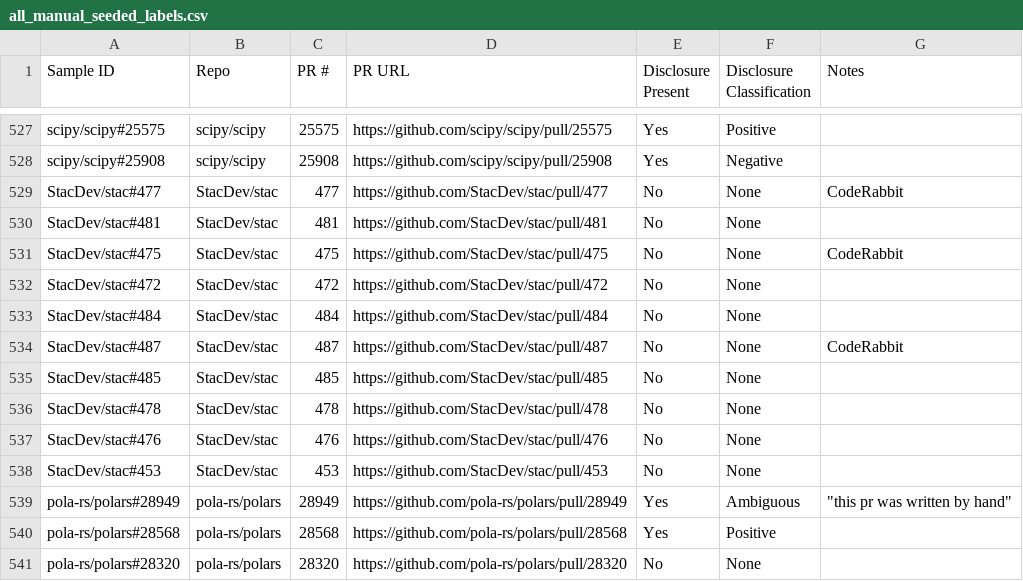
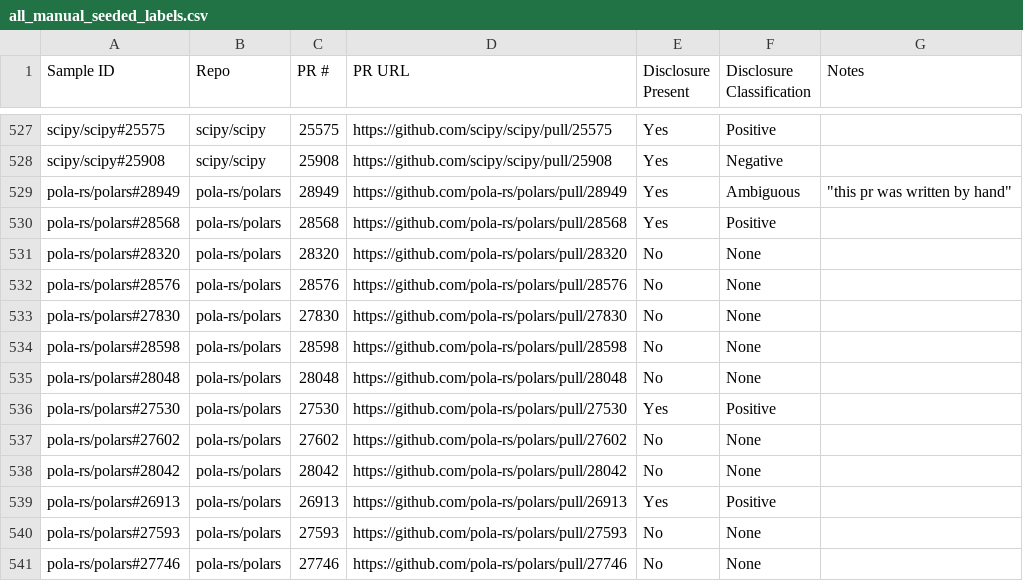
Before and after one commit to Minseo421/AI_Analyzer, a CSV file: pr-analyzer-maven-skip-bad-repos/all_manual_seeded_labels.csv, drawn as a sheet; only a part is shown, gaps mark what is left out; the shorter side is filled out with more unchanged rows; the diff names each change by its address in the sheet, - before the commit and + after, or states it on an @@ line.

```diff
--- a/pr-analyzer-maven-skip-bad-repos/all_manual_seeded_labels.csv
+++ b/pr-analyzer-maven-skip-bad-repos/all_manual_seeded_labels.csv
-row 529: StacDev/stac#477 | StacDev/stac | 477 | https://github.com/StacDev/stac/pull/477 | No | None | CodeRabbit
-row 530: StacDev/stac#481 | StacDev/stac | 481 | https://github.com/StacDev/stac/pull/481 | No | None
-row 531: StacDev/stac#475 | StacDev/stac | 475 | https://github.com/StacDev/stac/pull/475 | No | None | CodeRabbit
-row 532: StacDev/stac#472 | StacDev/stac | 472 | https://github.com/StacDev/stac/pull/472 | No | None
-row 533: StacDev/stac#484 | StacDev/stac | 484 | https://github.com/StacDev/stac/pull/484 | No | None
-row 534: StacDev/stac#487 | StacDev/stac | 487 | https://github.com/StacDev/stac/pull/487 | No | None | CodeRabbit
-row 535: StacDev/stac#485 | StacDev/stac | 485 | https://github.com/StacDev/stac/pull/485 | No | None
-row 536: StacDev/stac#478 | StacDev/stac | 478 | https://github.com/StacDev/stac/pull/478 | No | None
-row 537: StacDev/stac#476 | StacDev/stac | 476 | https://github.com/StacDev/stac/pull/476 | No | None
-row 538: StacDev/stac#453 | StacDev/stac | 453 | https://github.com/StacDev/stac/pull/453 | No | None
```
Also changed, not shown: pr-analyzer-maven-skip-bad-repos/all_repo_validation_sample_seeded.csv, pr-analyzer-maven-skip-bad-repos/all_seeded_detector_validation.csv, 7 other files.
